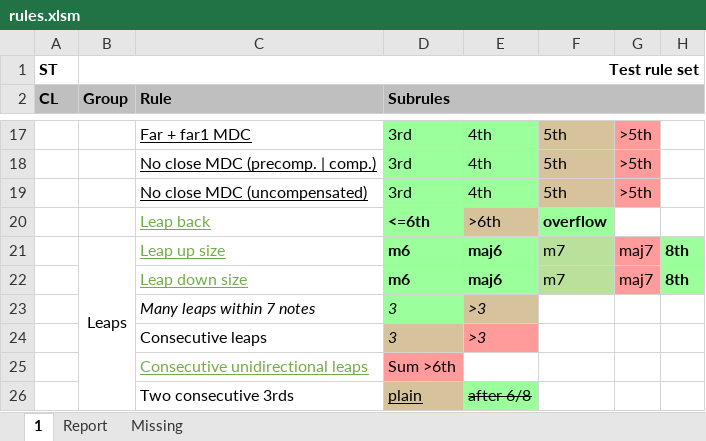
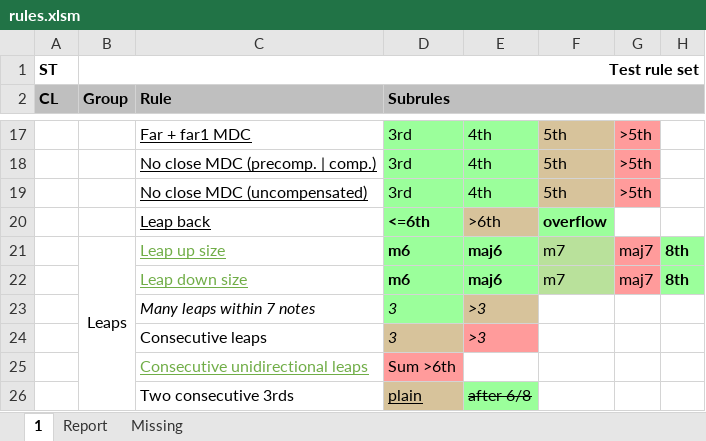
Before and after one commit to rualark/MGen, an Excel workbook: MGen/configs/GenCF1/include/rules.xlsm, sheet 1, drawn as a sheet; only a part is shown, gaps mark what is left out; values as stored, in another font and other column widths than the file's, no borders; charts and pictures not drawn; the diff names each change by its address in the sheet, - before the commit and + after, or states it on an @@ line.

Commit message:
MGenTest: Added expected leap back confirmation

```diff
--- a/MGen/configs/GenCF1/include/rules.xlsm (sheet 1)
+++ b/MGen/configs/GenCF1/include/rules.xlsm (sheet 1)
-C20 text colour: #70AD47
+C20 text colour: black
```
Also changed, not shown: charts or pictures, 3 other files.
